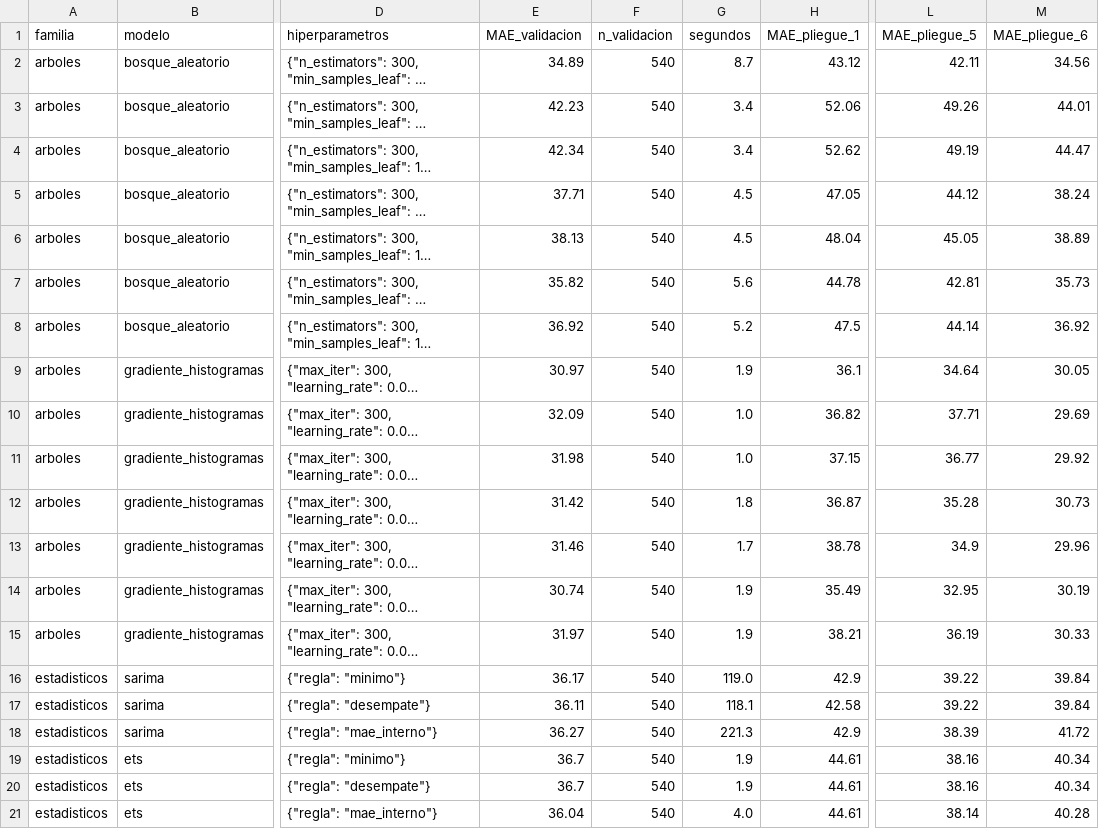
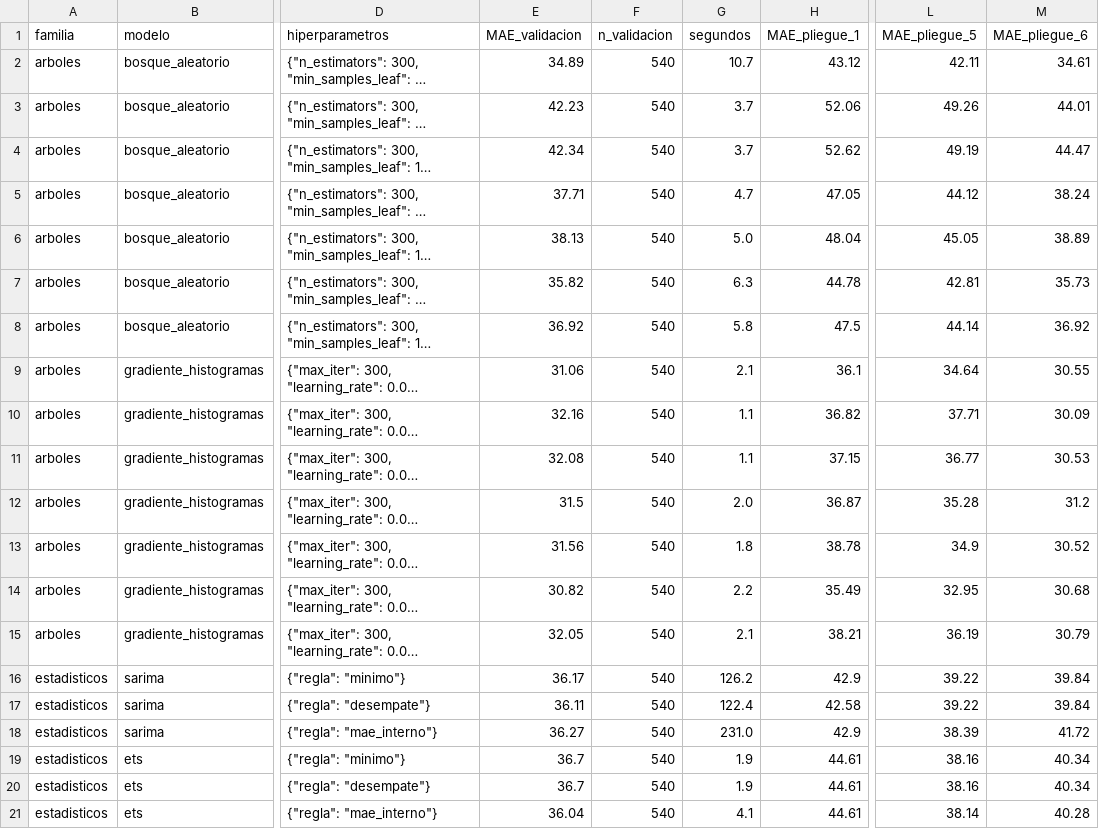
Before and after one commit to SarAlbN1/AD-DelitosBog, a CSV file: outputs/modelado/ajuste/busqueda.csv, drawn as a sheet; only a part is shown, gaps mark what is left out; long unchanged cells end in …; the diff names each change by its address in the sheet, - before the commit and + after, or states it on an @@ line.

Commit message:
fix(modelado): la selección construye las predictoras con el calendario completo (#45) (#139)

```diff
--- a/outputs/modelado/ajuste/busqueda.csv
+++ b/outputs/modelado/ajuste/busqueda.csv
-G2 (segundos): 8.7
+G2 (segundos): 10.7
-M2 (MAE_pliegue_6): 34.56
+M2 (MAE_pliegue_6): 34.61
-G3:G4 (segundos): 3.4
+G3:G4 (segundos): 3.7
-G5 (segundos): 4.5
+G5 (segundos): 4.7
-G6 (segundos): 4.5
+G6 (segundos): 5.0
-G7 (segundos): 5.6
+G7 (segundos): 6.3
-G8 (segundos): 5.2
+G8 (segundos): 5.8
-E9 (MAE_validacion): 30.97
+E9 (MAE_validacion): 31.06
-G9 (segundos): 1.9
+G9 (segundos): 2.1
-M9 (MAE_pliegue_6): 30.05
+M9 (MAE_pliegue_6): 30.55
-E10 (MAE_validacion): 32.09
+E10 (MAE_validacion): 32.16
-G10:G11 (segundos): 1.0
+G10:G11 (segundos): 1.1
-M10 (MAE_pliegue_6): 29.69
+M10 (MAE_pliegue_6): 30.09
-E11 (MAE_validacion): 31.98
+E11 (MAE_validacion): 32.08
-M11 (MAE_pliegue_6): 29.92
+M11 (MAE_pliegue_6): 30.53
-E12 (MAE_validacion): 31.42
+E12 (MAE_validacion): 31.5
-G12 (segundos): 1.8
+G12 (segundos): 2.0
-M12 (MAE_pliegue_6): 30.73
+M12 (MAE_pliegue_6): 31.2
-E13 (MAE_validacion): 31.46
+E13 (MAE_validacion): 31.56
-G13 (segundos): 1.7
+G13 (segundos): 1.8
-M13 (MAE_pliegue_6): 29.96
+M13 (MAE_pliegue_6): 30.52
-E14 (MAE_validacion): 30.74
+E14 (MAE_validacion): 30.82
-G14 (segundos): 1.9
+G14 (segundos): 2.2
-M14 (MAE_pliegue_6): 30.19
+M14 (MAE_pliegue_6): 30.68
-E15 (MAE_validacion): 31.97
+E15 (MAE_validacion): 32.05
-G15 (segundos): 1.9
+G15 (segundos): 2.1
-M15 (MAE_pliegue_6): 30.33
+M15 (MAE_pliegue_6): 30.79
-G16 (segundos): 119.0
+G16 (segundos): 126.2
-G17 (segundos): 118.1
+G17 (segundos): 122.4
-G18 (segundos): 221.3
+G18 (segundos): 231.0
-G21 (segundos): 4.0
+G21 (segundos): 4.1
```
Also changed, not shown: 4 other files.
